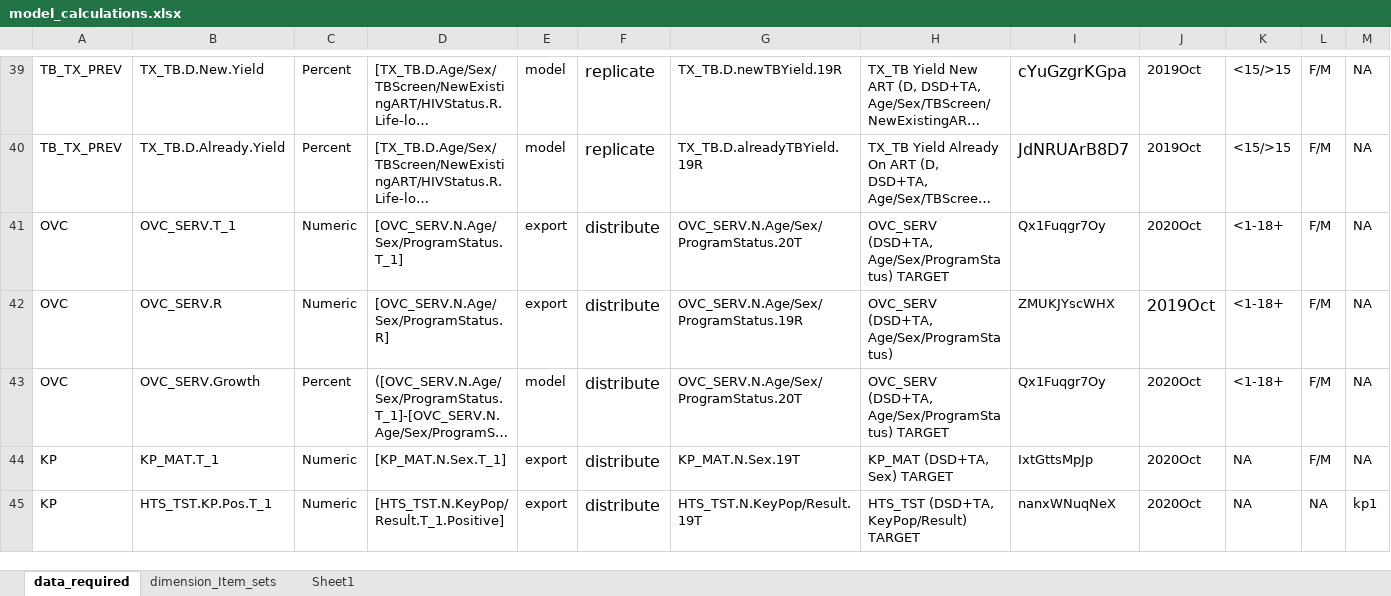
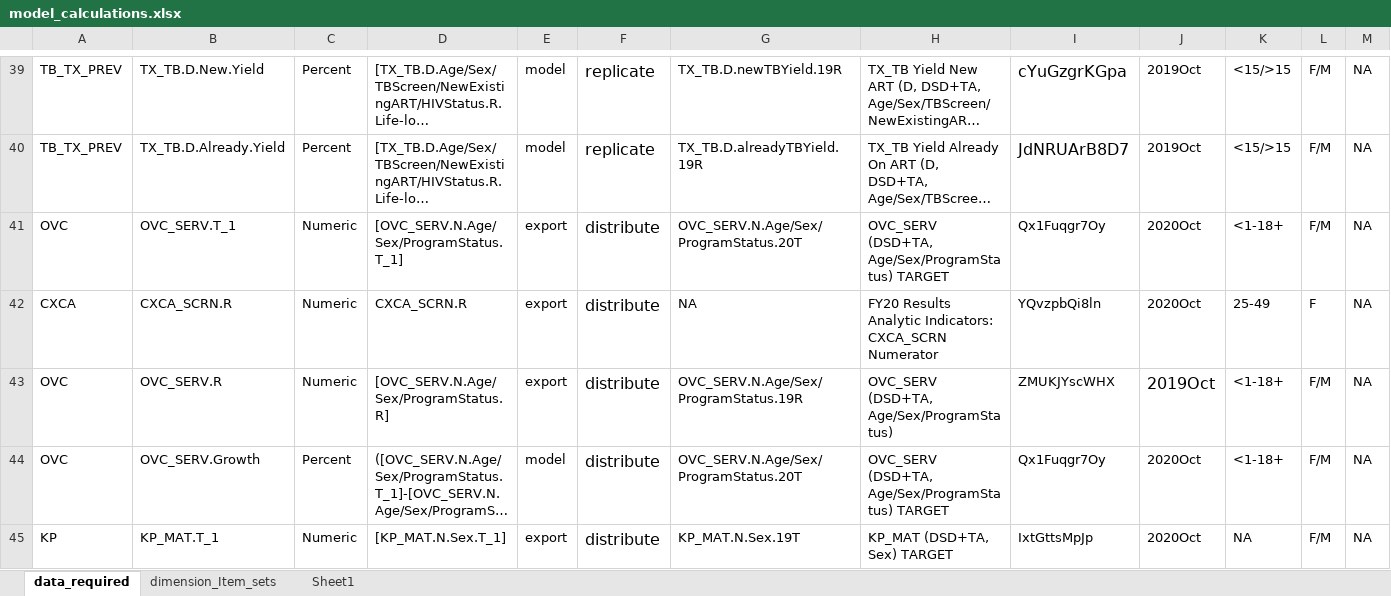
Before and after one commit to pepfar-datim/data-pack-commons, an Excel workbook: data-raw/model_calculations/model_calculations.xlsx, sheet data_required, drawn as a sheet; only a part is shown, gaps mark what is left out; the shorter side is filled out with more unchanged rows; long unchanged cells end in …; values as stored, in another font and other column widths than the file's, no borders; rows hold the shown columns only; the diff names each change by its address in the sheet, - before the commit and + after, or states it on an @@ line.

Commit message:
add CXCA_SCRN.R

```diff
--- a/data-raw/model_calculations/model_calculations.xlsx (sheet data_required)
+++ b/data-raw/model_calculations/model_calculations.xlsx (sheet data_required)
+row 42: CXCA | CXCA_SCRN.R | Numeric | CXCA_SCRN.R | export | distribute | NA | FY20 Results Analytic Indicators: CXCA_SCRN Numerator | YQvzpbQi8ln | 2020Oct | 25-49 | F | NA
```
Also changed, not shown: 1 other file.
